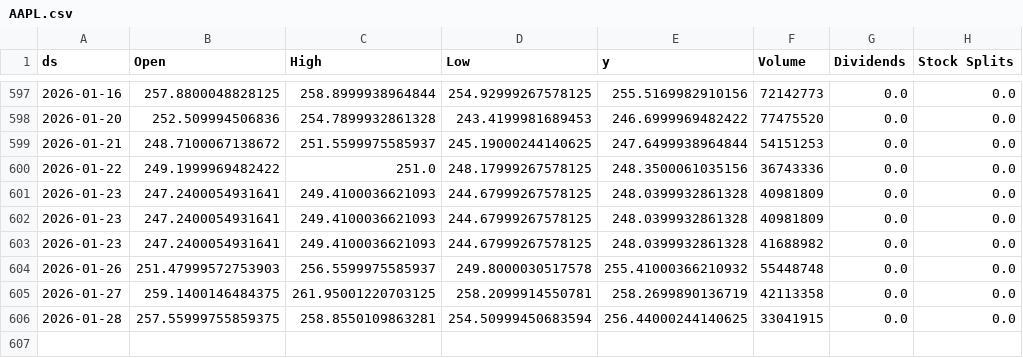
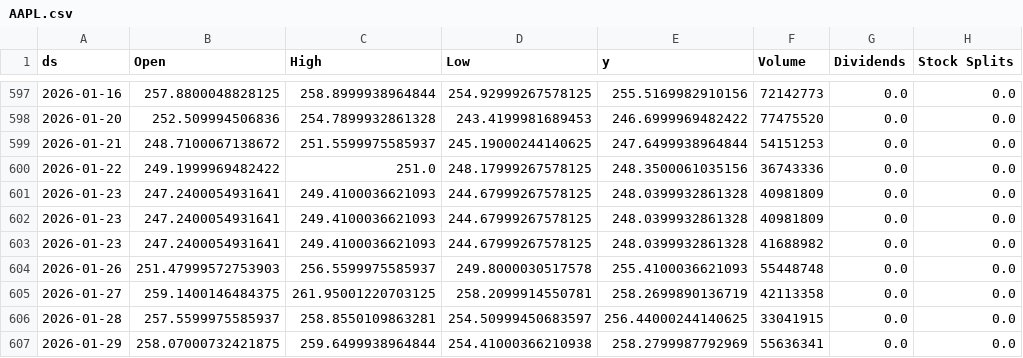
Before and after one commit to seungjoohan/stock-prediction-system, a CSV file: data/AAPL.csv, drawn as a sheet; only a part is shown, gaps mark what is left out.

```diff
--- a/data/AAPL.csv
+++ b/data/AAPL.csv
@@ -603,4 +603,5 @@ ds,Open,High,Low,y,Volume,Dividends,Stock Splits
 2026-01-23,247.2400054931641,249.4100036621093,244.67999267578125,248.0399932861328,41688982,0.0,0.0
-2026-01-26,251.47999572753903,256.5599975585937,249.8000030517578,255.41000366210932,55448748,0.0,0.0
+2026-01-26,251.47999572753903,256.5599975585937,249.8000030517578,255.4100036621093,55448748,0.0,0.0
 2026-01-27,259.1400146484375,261.95001220703125,258.2099914550781,258.2699890136719,42113358,0.0,0.0
-2026-01-28,257.55999755859375,258.8550109863281,254.50999450683594,256.44000244140625,33041915,0.0,0.0
+2026-01-28,257.5599975585937,258.8550109863281,254.50999450683597,256.44000244140625,33041915,0.0,0.0
+2026-01-29,258.07000732421875,259.6499938964844,254.41000366210938,258.2799987792969,55636341,0.0,0.0
```
Also changed, not shown: artifacts/AAPL_metrics.csv, artifacts/GOOG_metrics.csv, 9 other files.
